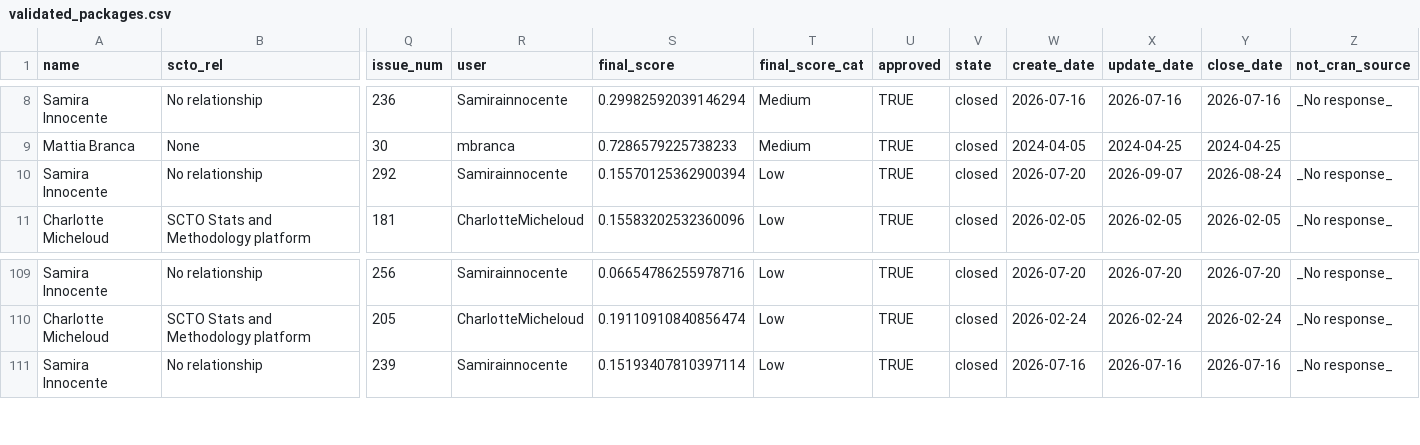
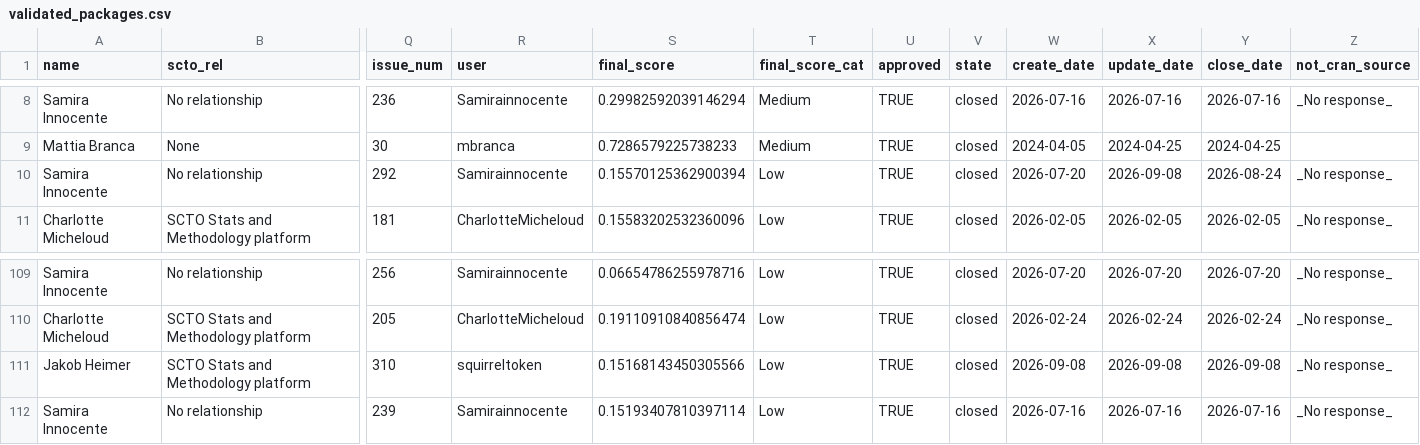
Before and after one commit to SwissClinicalTrialOrganisation/validation_platform, a CSV file: tables/validated_packages.csv, drawn as a sheet; only a part is shown, gaps mark what is left out; rows hold the shown columns only; the diff names each change by its address in the sheet, - before the commit and + after, or states it on an @@ line.

Commit message:
add new packages

```diff
--- a/tables/validated_packages.csv
+++ b/tables/validated_packages.csv
-X10 (update_date): 2026-09-07
+X10 (update_date): 2026-09-08
+row 111: Jakob Heimer | SCTO Stats and Methodology platform | 310 | squirreltoken | 0.15168143450305566 | Low | TRUE | closed | 2026-09-08 | 2026-09-08 | 2026-09-08 | _No response_
```
